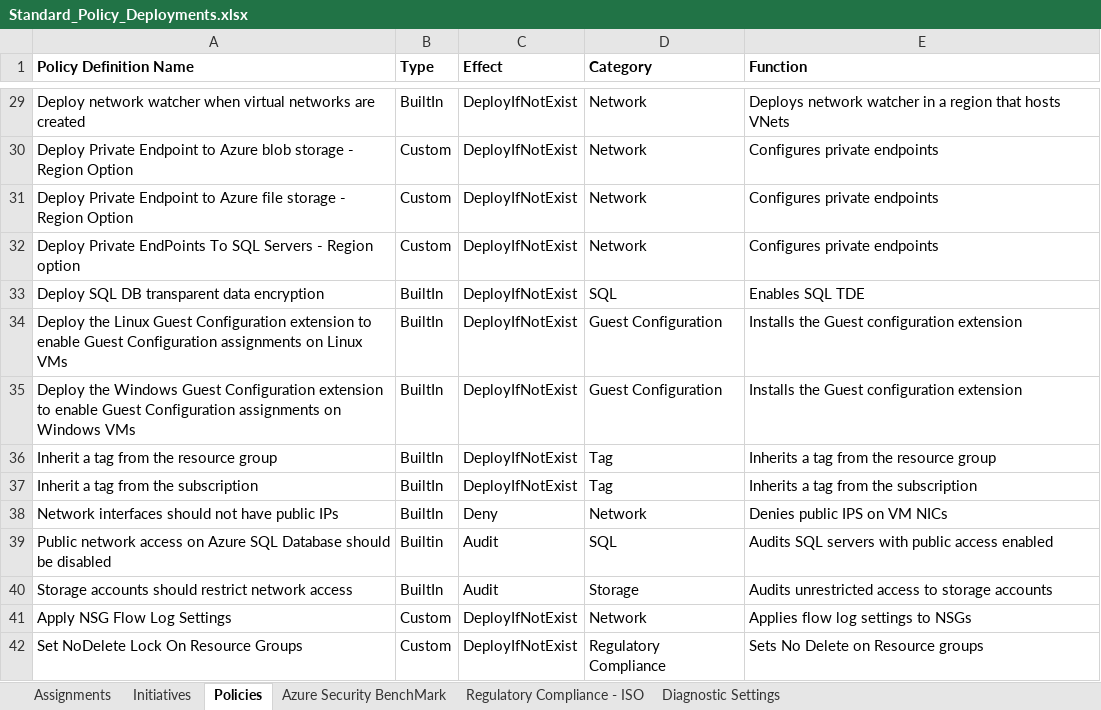
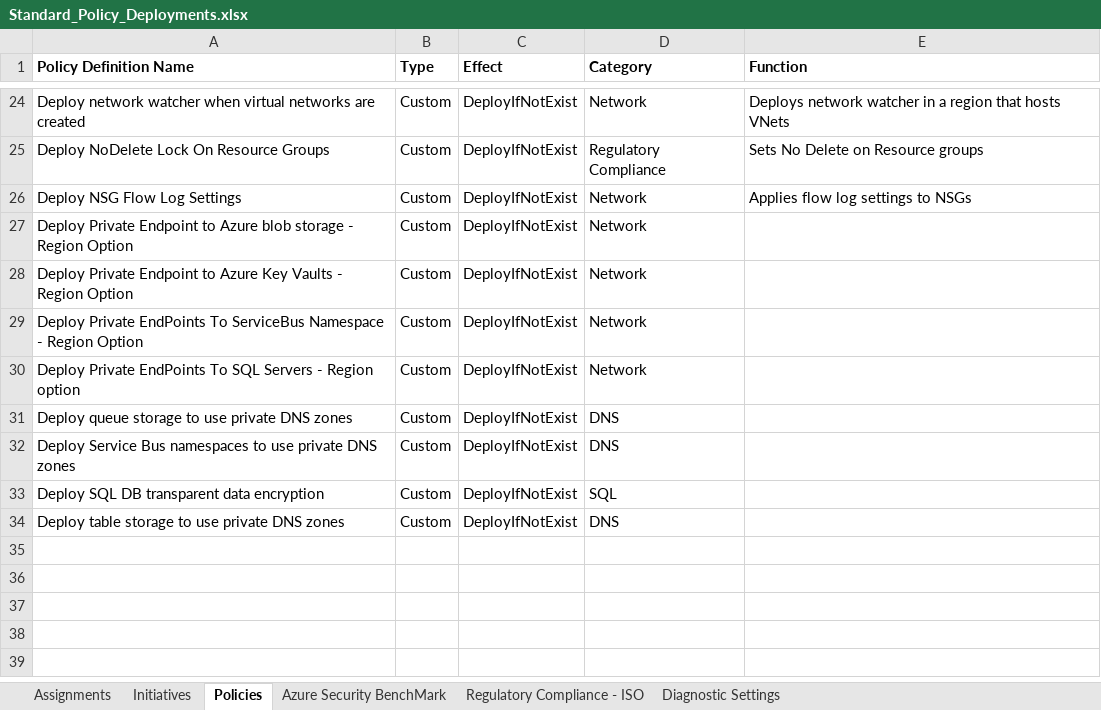
Before and after one commit to nellyontour/azure_policies, an Excel workbook: Standard_Policy_Deployments.xlsx, sheet Policies, drawn as a sheet; only a part is shown, gaps mark what is left out; values as stored, in another font and other column widths than the file's, no borders; table styles not drawn; removed rows and columns are numbered as before the commit, all else as after; the diff covers the shown part only; the diff names each change by its address in the sheet, - before the commit and + after, or states it on an @@ line.

Commit message:
Policy & deployment Updates
Policy & deployment Updates

```diff
--- a/Standard_Policy_Deployments.xlsx (sheet Policies)
+++ b/Standard_Policy_Deployments.xlsx (sheet Policies)
-B24 (Type): BuiltIn
+B24 (Type): Custom
+row 25: Deploy NoDelete Lock On Resource Groups | Custom | DeployIfNotExist | Regulatory Compliance | Sets No Delete on Resource groups
+row 26: Deploy NSG Flow Log Settings | Custom | DeployIfNotExist | Network | Applies flow log settings to NSGs
-E27:E28 (Function): Configures private endpoints
+E27:E28 (Function): (empty)
-A28 (Policy Definition Name): …to Azure file storage - Region…
+A28 (Policy Definition Name): …to Azure Key Vaults - Region…
+row 29: Deploy Private EndPoints To ServiceBus Namespace - Region Option | Custom | DeployIfNotExist | Network
-E30 (Function): Configures private endpoints
+E30 (Function): (empty)
+row 31: Deploy queue storage to use private DNS zones | Custom | DeployIfNotExist | DNS
+row 32: Deploy Service Bus namespaces to use private DNS zones | Custom | DeployIfNotExist | DNS
-B33 (Type): BuiltIn
+B33 (Type): Custom
-E33 (Function): Enables SQL TDE
+E33 (Function): (empty)
-row 34: Deploy the Linux Guest Configuration extension to enable Guest Configuration assignments on Linux VMs | BuiltIn | DeployIfNotExist | Guest Configuration | Installs the Guest configuration extension
-row 35: Deploy the Windows Guest Configuration extension to enable Guest Configuration assignments on Windows VMs | BuiltIn | DeployIfNotExist | Guest Configuration | Installs the Guest configuration extension
-row 36: Inherit a tag from the resource group | BuiltIn | DeployIfNotExist | Tag | Inherits a tag from the resource group
-row 37: Inherit a tag from the subscription | BuiltIn | DeployIfNotExist | Tag | Inherits a tag from the subscription
-row 38: Network interfaces should not have public IPs | BuiltIn | Deny | Network | Denies public IPS on VM NICs
-row 39: Public network access on Azure SQL Database should be disabled | Builtin | Audit | SQL | Audits SQL servers with public access enabled
-row 40: Storage accounts should restrict network access | BuiltIn | Audit | Storage | Audits unrestricted access to storage accounts
-row 41: Apply NSG Flow Log Settings | Custom | DeployIfNotExist | Network | Applies flow log settings to NSGs
-row 42: Set NoDelete Lock On Resource Groups | Custom | DeployIfNotExist | Regulatory Compliance | Sets No Delete on Resource groups
+row 34: Deploy table storage to use private DNS zones | Custom | DeployIfNotExist | DNS
```
Also changed, not shown: 14 added rows, 19 removed rows and 14 edited cells elsewhere in this sheet, sheet Assignments, sheet Initiatives, 52 other files.
